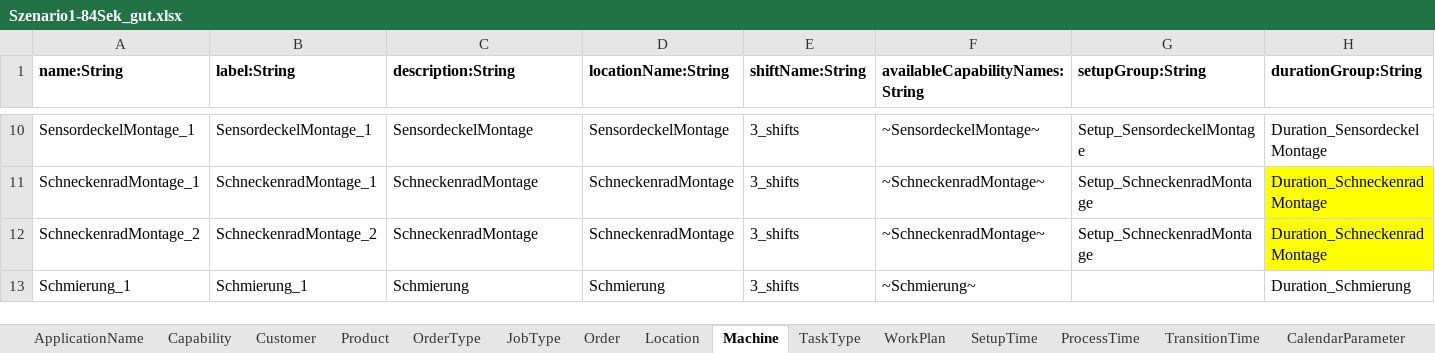
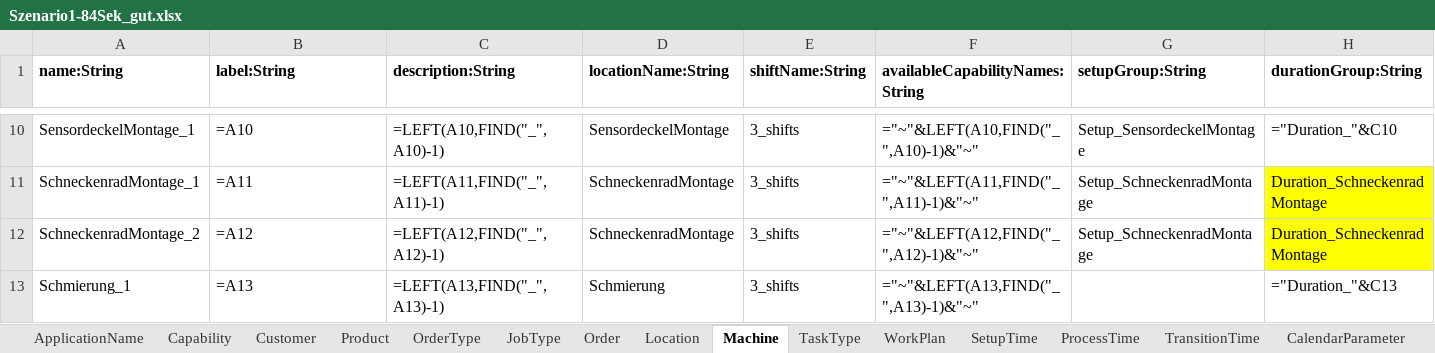
Before and after one commit to sdm4fzi/prodsys, an Excel workbook: data/adapter_sdm/flexis/Szenario1-84Sek_gut.xlsx, sheet Machine, drawn as a sheet; only a part is shown, gaps mark what is left out; values as stored, in another font and other column widths than the file's, no borders; formulas without a stored value are shown as written; the diff covers the shown part only; the diff names each change by its address in the sheet, - before the commit and + after, or states it on an @@ line.

```diff
--- a/data/adapter_sdm/flexis/Szenario1-84Sek_gut.xlsx (sheet Machine)
+++ b/data/adapter_sdm/flexis/Szenario1-84Sek_gut.xlsx (sheet Machine)
-B10 (label:String): SensordeckelMontage_1
+B10 (label:String): =A10
-C10 (description:String): SensordeckelMontage
+C10 (description:String): =LEFT(A10,FIND("_",A10)-1)
-F10 (availableCapabilityNames:String): ~SensordeckelMontage~
+F10 (availableCapabilityNames:String): ="~"&LEFT(A10,FIND("_",A10)-1)&"~"
-H10 (durationGroup:String): Duration_SensordeckelMontage
+H10 (durationGroup:String): ="Duration_"&C10
-B11 (label:String): SchneckenradMontage_1
+B11 (label:String): =A11
-C11 (description:String): SchneckenradMontage
+C11 (description:String): =LEFT(A11,FIND("_",A11)-1)
-F11 (availableCapabilityNames:String): ~SchneckenradMontage~
+F11 (availableCapabilityNames:String): ="~"&LEFT(A11,FIND("_",A11)-1)&"~"
-B12 (label:String): SchneckenradMontage_2
+B12 (label:String): =A12
-C12 (description:String): SchneckenradMontage
+C12 (description:String): =LEFT(A12,FIND("_",A12)-1)
-F12 (availableCapabilityNames:String): ~SchneckenradMontage~
+F12 (availableCapabilityNames:String): ="~"&LEFT(A12,FIND("_",A12)-1)&"~"
-B13 (label:String): Schmierung_1
+B13 (label:String): =A13
-C13 (description:String): Schmierung
+C13 (description:String): =LEFT(A13,FIND("_",A13)-1)
-F13 (availableCapabilityNames:String): ~Schmierung~
+F13 (availableCapabilityNames:String): ="~"&LEFT(A13,FIND("_",A13)-1)&"~"
-H13 (durationGroup:String): Duration_Schmierung
+H13 (durationGroup:String): ="Duration_"&C13
```
Also changed, not shown: 32 edited cells elsewhere in this sheet, sheet Order, sheet TransitionTime, sheet OrderType, sheet Product, sheet Shift, sheet CalendarParameter, 9 other files.
